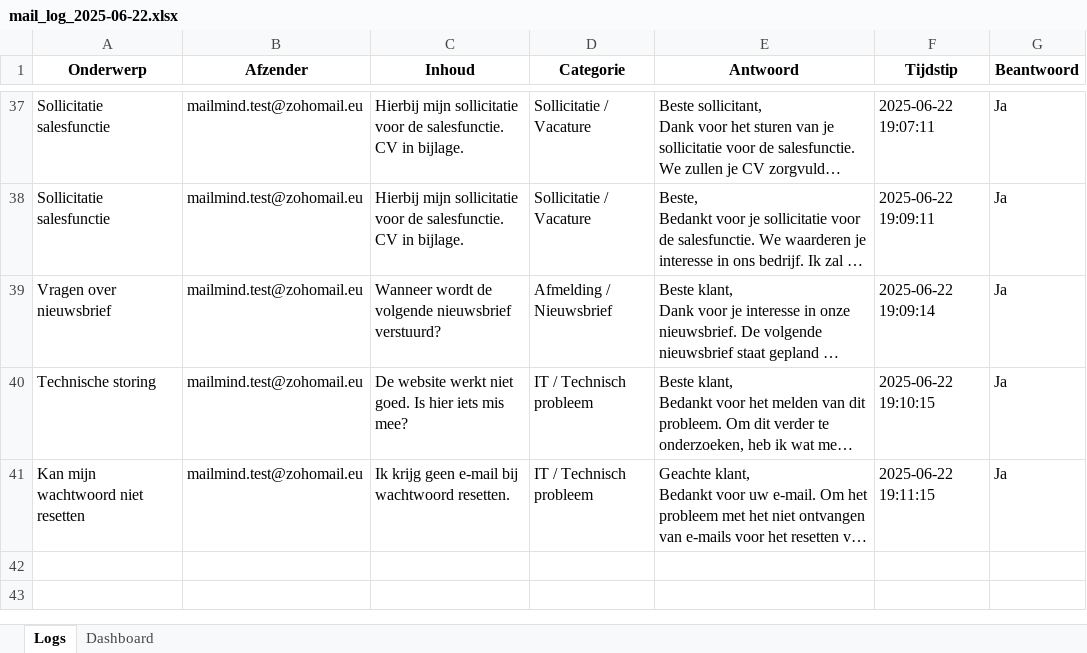
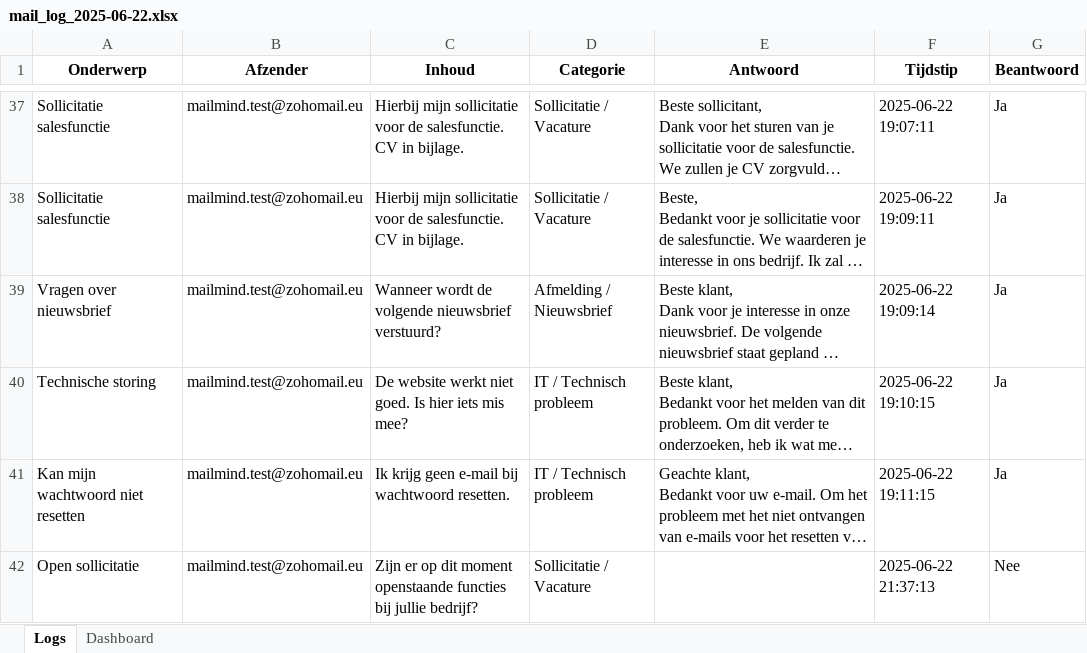
Before and after one commit to MailMind-app/streamlit-dashboard, an Excel workbook: logs/mail_log_2025-06-22.xlsx, sheet Logs, drawn as a sheet; only a part is shown, gaps mark what is left out; long unchanged cells end in …; values as stored, in another font and other column widths than the file's, no borders; conditional formats not drawn; the diff names each change by its address in the sheet, - before the commit and + after, or states it on an @@ line.

Commit message:
Automatische test-sync: 2025-06-22 21:37:50

```diff
--- a/logs/mail_log_2025-06-22.xlsx (sheet Logs)
+++ b/logs/mail_log_2025-06-22.xlsx (sheet Logs)
+row 42: Open sollicitatie | mailmind.test@zohomail.eu | Zijn er op dit moment openstaande functies bij jullie bedrijf? | Sollicitatie / Vacature |  | 2025-06-22 21:37:13 | Nee
```
Also changed, not shown: sheet Dashboard.
